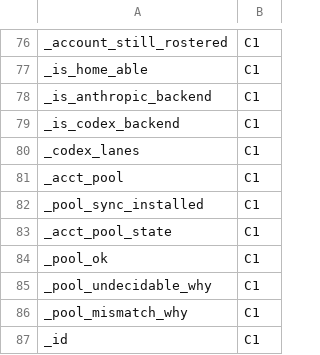
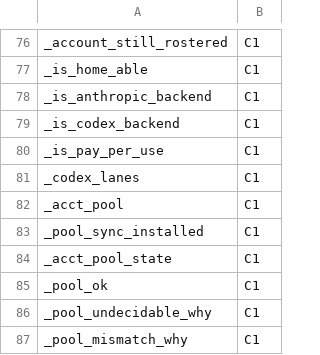
Before and after one commit to Synapsium-Labs/ccrc-pwa, a TSV file: ccd/contexts.tsv, drawn as a sheet; only a part is shown, gaps mark what is left out; the shorter side is filled out with more unchanged rows; the diff names each change by its address in the sheet, - before the commit and + after, or states it on an @@ line.

```diff
--- a/ccd/contexts.tsv
+++ b/ccd/contexts.tsv
+row 80: _is_pay_per_use | C1
```
Also changed, not shown: 14 other files.
